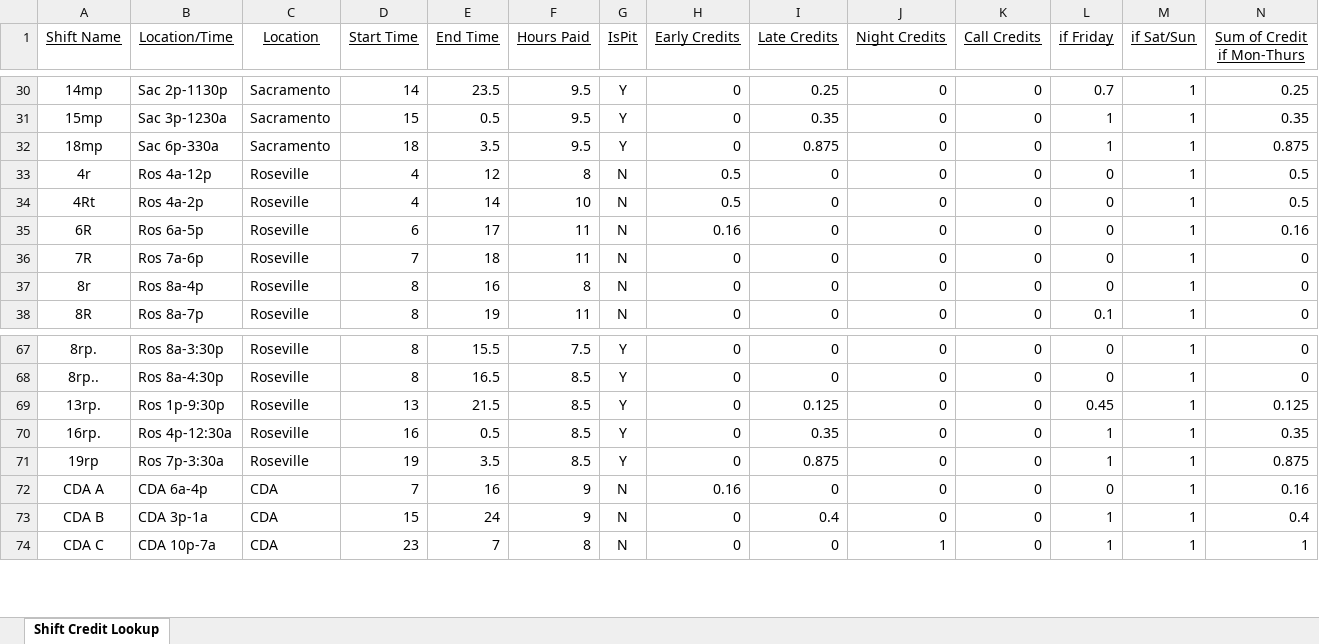
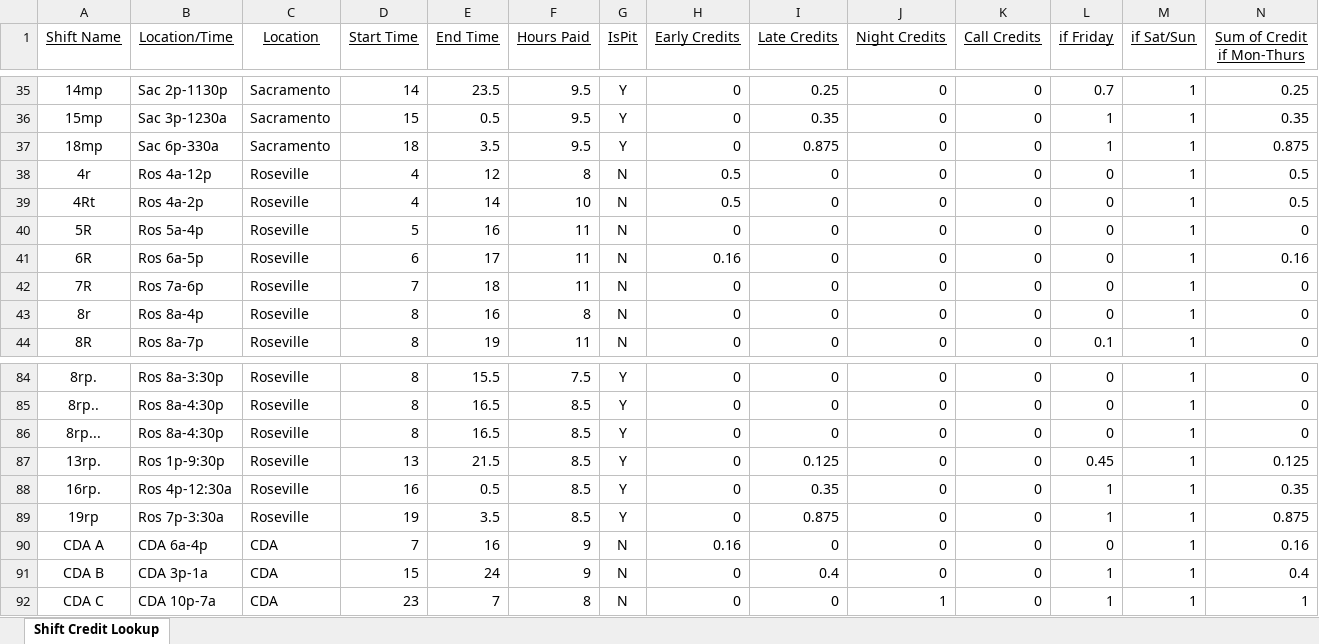
Before and after one commit to emperorgill/IntrigmaHelper, an Excel workbook: Config Files/SACROS Lookup Table.xlsx, sheet Shift Credit Lookup, drawn as a sheet; only a part is shown, gaps mark what is left out; values as stored, in another font and other column widths than the file's, no borders; rows hold the shown columns only; the diff covers the shown part only; the diff names each change by its address in the sheet, - before the commit and + after, or states it on an @@ line.

```diff
--- a/Config Files/SACROS Lookup Table.xlsx (sheet Shift Credit Lookup)
+++ b/Config Files/SACROS Lookup Table.xlsx (sheet Shift Credit Lookup)
+row 40: 5R | Ros 5a-4p | Roseville | 5 | 16 | 11 | N | 0 | 0 | 0 | 0 | 0 | 1 | 0
+row 86: 8rp... | Ros 8a-4:30p | Roseville | 8 | 16.5 | 8.5 | Y | 0 | 0 | 0 | 0 | 0 | 1 | 0
```
Also changed, not shown: 18 added rows and 11 edited cells elsewhere in this sheet, formulas that keep their value, 19 other files.
